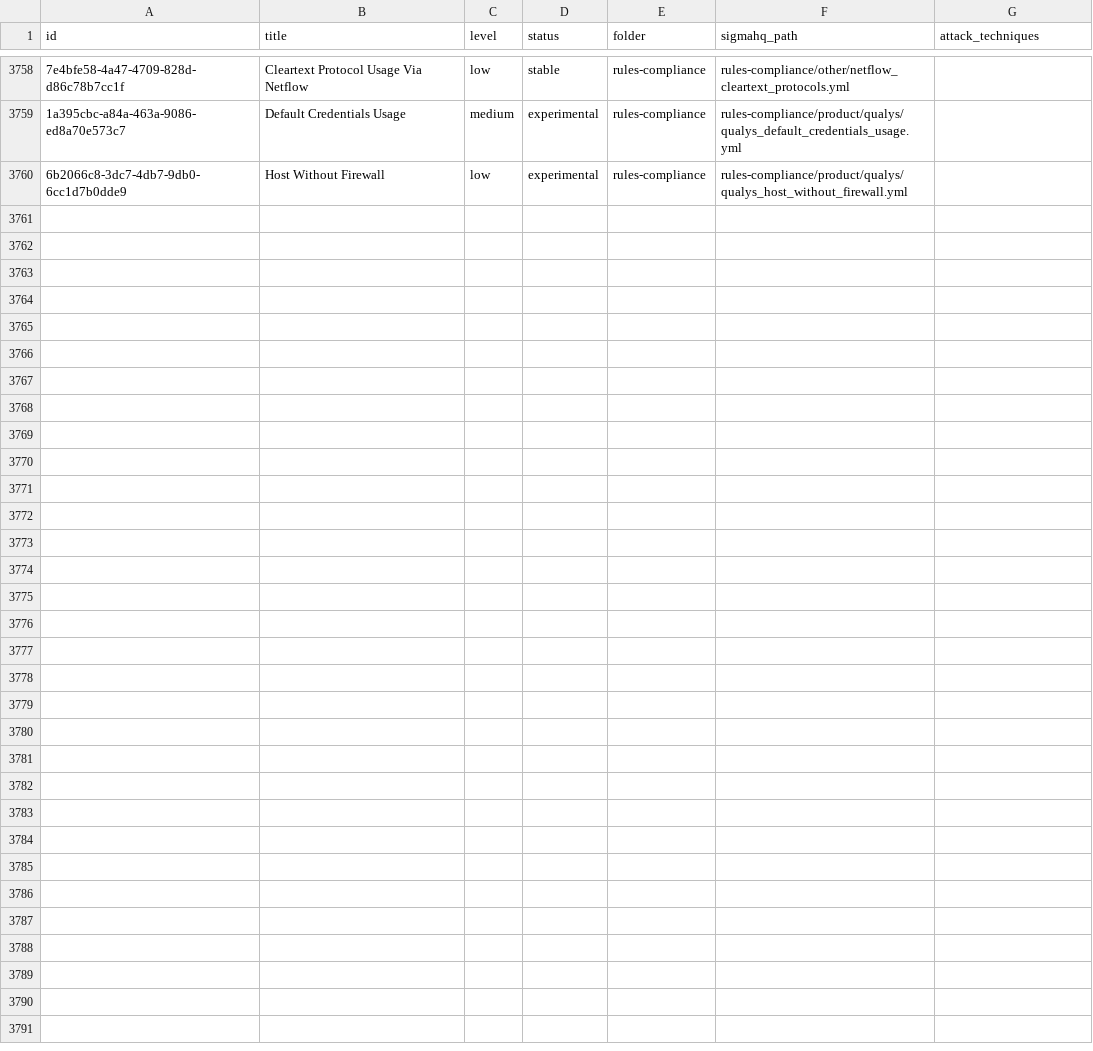
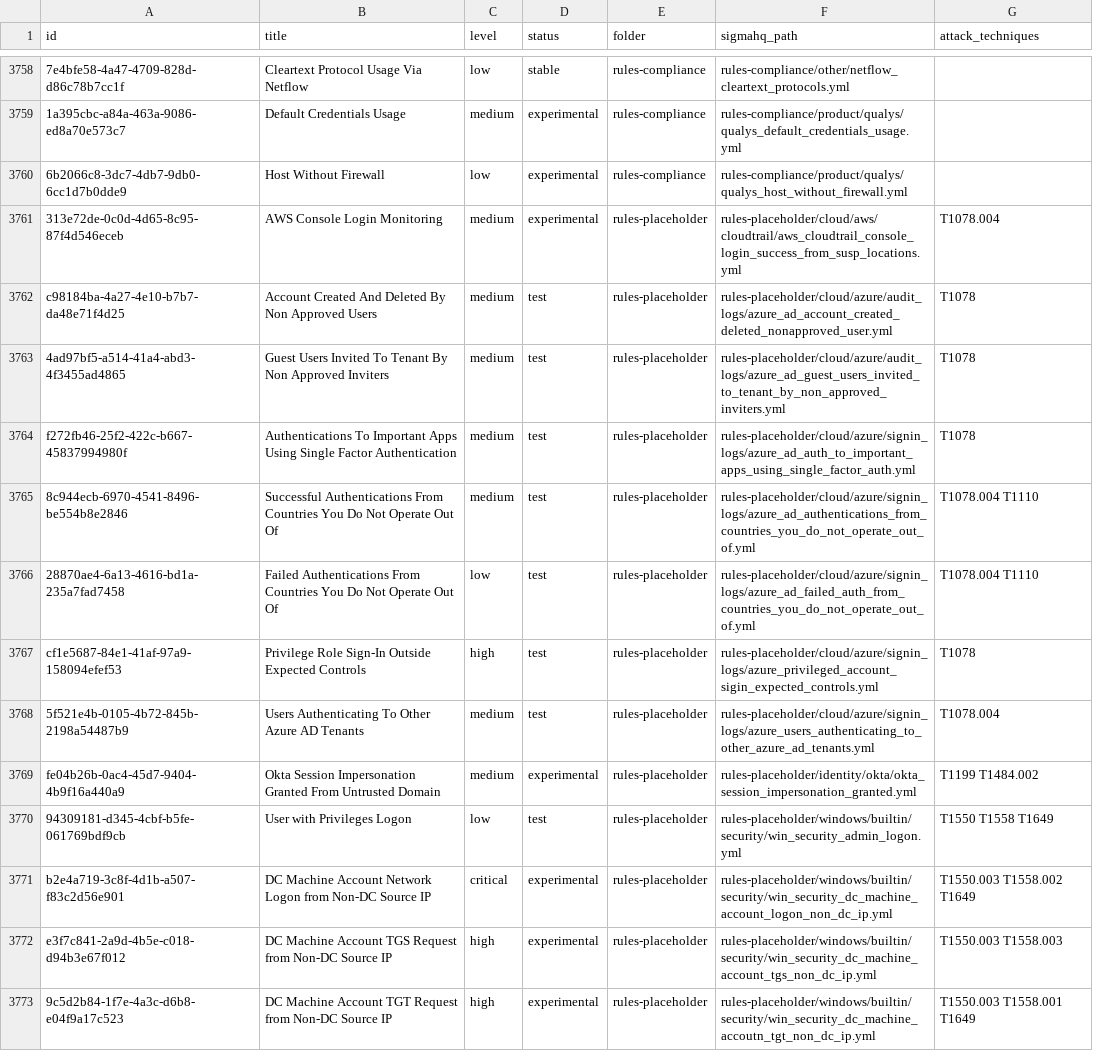
Before and after one commit to DavidRamPari/sigma-playbooks, a CSV file: index.csv, drawn as a sheet; only a part is shown, gaps mark what is left out; the diff covers the shown part only; the diff names each change by its address in the sheet, - before the commit and + after, or states it on an @@ line.

Commit message:
feat: add playbooks for the 25 rules of rules-placeholder

```diff
--- a/index.csv
+++ b/index.csv
+row 3761: 313e72de-0c0d-4d65-8c95-87f4d546eceb | AWS Console Login Monitoring | medium | experimental | rules-placeholder | rules-placeholder/cloud/aws/cloudtrail/aws_cloudtrail_console_login_success_from_susp_locations.yml | T1078.004
+row 3762: c98184ba-4a27-4e10-b7b7-da48e71f4d25 | Account Created And Deleted By Non Approved Users | medium | test | rules-placeholder | rules-placeholder/cloud/azure/audit_logs/azure_ad_account_created_deleted_nonapproved_user.yml | T1078
+row 3763: 4ad97bf5-a514-41a4-abd3-4f3455ad4865 | Guest Users Invited To Tenant By Non Approved Inviters | medium | test | rules-placeholder | rules-placeholder/cloud/azure/audit_logs/azure_ad_guest_users_invited_to_tenant_by_non_approved_inviters.yml | T1078
+row 3764: f272fb46-25f2-422c-b667-45837994980f | Authentications To Important Apps Using Single Factor Authentication | medium | test | rules-placeholder | rules-placeholder/cloud/azure/signin_logs/azure_ad_auth_to_important_apps_using_single_factor_auth.yml | T1078
+row 3765: 8c944ecb-6970-4541-8496-be554b8e2846 | Successful Authentications From Countries You Do Not Operate Out Of | medium | test | rules-placeholder | rules-placeholder/cloud/azure/signin_logs/azure_ad_authentications_from_countries_you_do_not_operate_out_of.yml | T1078.004 T1110
+row 3766: 28870ae4-6a13-4616-bd1a-235a7fad7458 | Failed Authentications From Countries You Do Not Operate Out Of | low | test | rules-placeholder | rules-placeholder/cloud/azure/signin_logs/azure_ad_failed_auth_from_countries_you_do_not_operate_out_of.yml | T1078.004 T1110
+row 3767: cf1e5687-84e1-41af-97a9-158094efef53 | Privilege Role Sign-In Outside Expected Controls | high | test | rules-placeholder | rules-placeholder/cloud/azure/signin_logs/azure_privileged_account_sigin_expected_controls.yml | T1078
+row 3768: 5f521e4b-0105-4b72-845b-2198a54487b9 | Users Authenticating To Other Azure AD Tenants | medium | test | rules-placeholder | rules-placeholder/cloud/azure/signin_logs/azure_users_authenticating_to_other_azure_ad_tenants.yml | T1078.004
+row 3769: fe04b26b-0ac4-45d7-9404-4b9f16a440a9 | Okta Session Impersonation Granted From Untrusted Domain | medium | experimental | rules-placeholder | rules-placeholder/identity/okta/okta_session_impersonation_granted.yml | T1199 T1484.002
+row 3770: 94309181-d345-4cbf-b5fe-061769bdf9cb | User with Privileges Logon | low | test | rules-placeholder | rules-placeholder/windows/builtin/security/win_security_admin_logon.yml | T1550 T1558 T1649
+row 3771: b2e4a719-3c8f-4d1b-a507-f83c2d56e901 | DC Machine Account Network Logon from Non-DC Source IP | critical | experimental | rules-placeholder | rules-placeholder/windows/builtin/security/win_security_dc_machine_account_logon_non_dc_ip.yml | T1550.003 T1558.002 T1649
+row 3772: e3f7c841-2a9d-4b5e-c018-d94b3e67f012 | DC Machine Account TGS Request from Non-DC Source IP | high | experimental | rules-placeholder | rules-placeholder/windows/builtin/security/win_security_dc_machine_account_tgs_non_dc_ip.yml | T1550.003 T1558.003
+row 3773: 9c5d2b84-1f7e-4a3c-d6b8-e04f9a17c523 | DC Machine Account TGT Request from Non-DC Source IP | high | experimental | rules-placeholder | rules-placeholder/windows/builtin/security/win_security_dc_machine_accoutn_tgt_non_dc_ip.yml | T1550.003 T1558.001 T1649
```
Also changed, not shown: 12 added rows elsewhere in this file, 28 other files.
